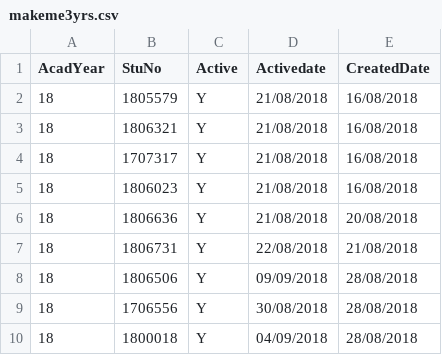
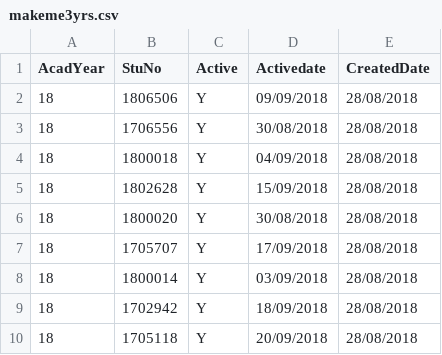
Before and after one commit to palmalarm/datascience, a CSV file: makeme3yrs.csv, drawn as a sheet; only a part is shown; the shorter side is filled out with more unchanged rows; the diff names each change by its address in the sheet, - before the commit and + after, or states it on an @@ line.

Commit message:
Update makeme3yrs.csv

```diff
--- a/makeme3yrs.csv
+++ b/makeme3yrs.csv
-row 2: 18 | 1805579 | Y | 21/08/2018 | 16/08/2018
-row 3: 18 | 1806321 | Y | 21/08/2018 | 16/08/2018
-row 4: 18 | 1707317 | Y | 21/08/2018 | 16/08/2018
-row 5: 18 | 1806023 | Y | 21/08/2018 | 16/08/2018
-row 6: 18 | 1806636 | Y | 21/08/2018 | 20/08/2018
-row 7: 18 | 1806731 | Y | 22/08/2018 | 21/08/2018
```
